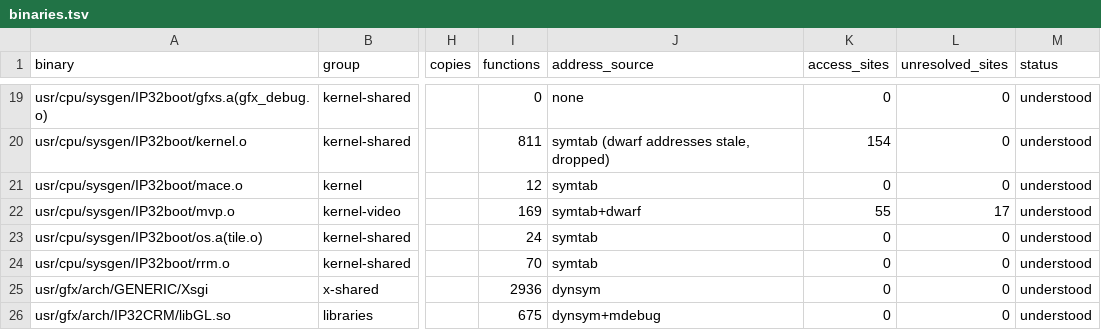
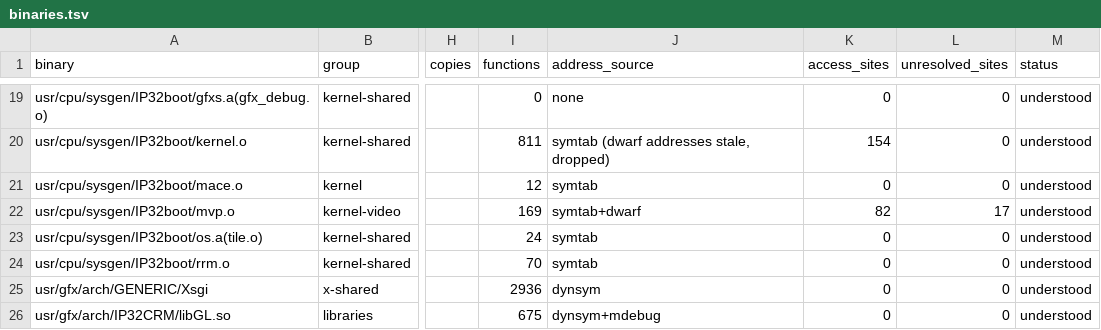
Before and after one commit to jamesbraid/crime, a TSV file: docs/inventory/binaries.tsv, drawn as a sheet; only a part is shown, gaps mark what is left out; the diff names each change by its address in the sheet, - before the commit and + after, or states it on an @@ line.

```diff
--- a/docs/inventory/binaries.tsv
+++ b/docs/inventory/binaries.tsv
-K22 (access_sites): 55
+K22 (access_sites): 82
```
Also changed, not shown: docs/inventory/mmio.tsv, docs/inventory/summary.tsv, 6 other files.
